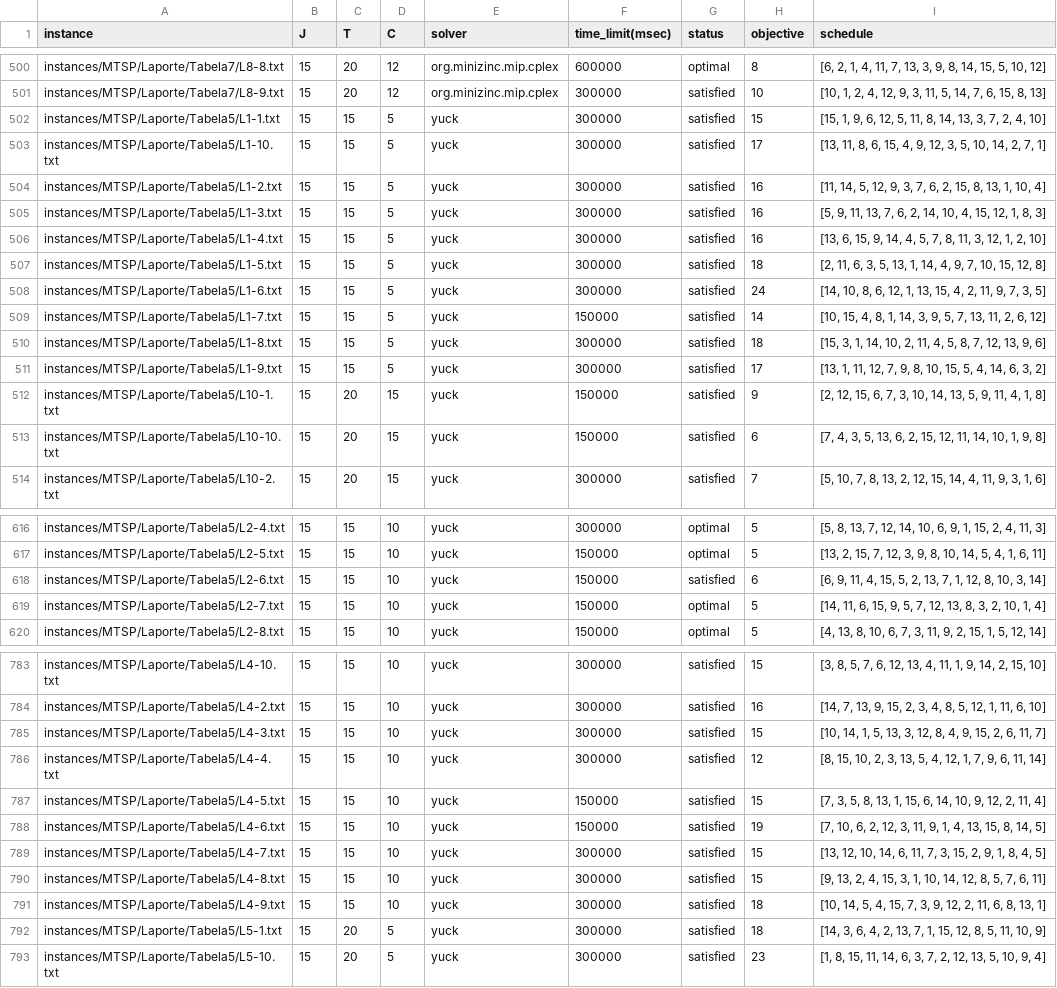
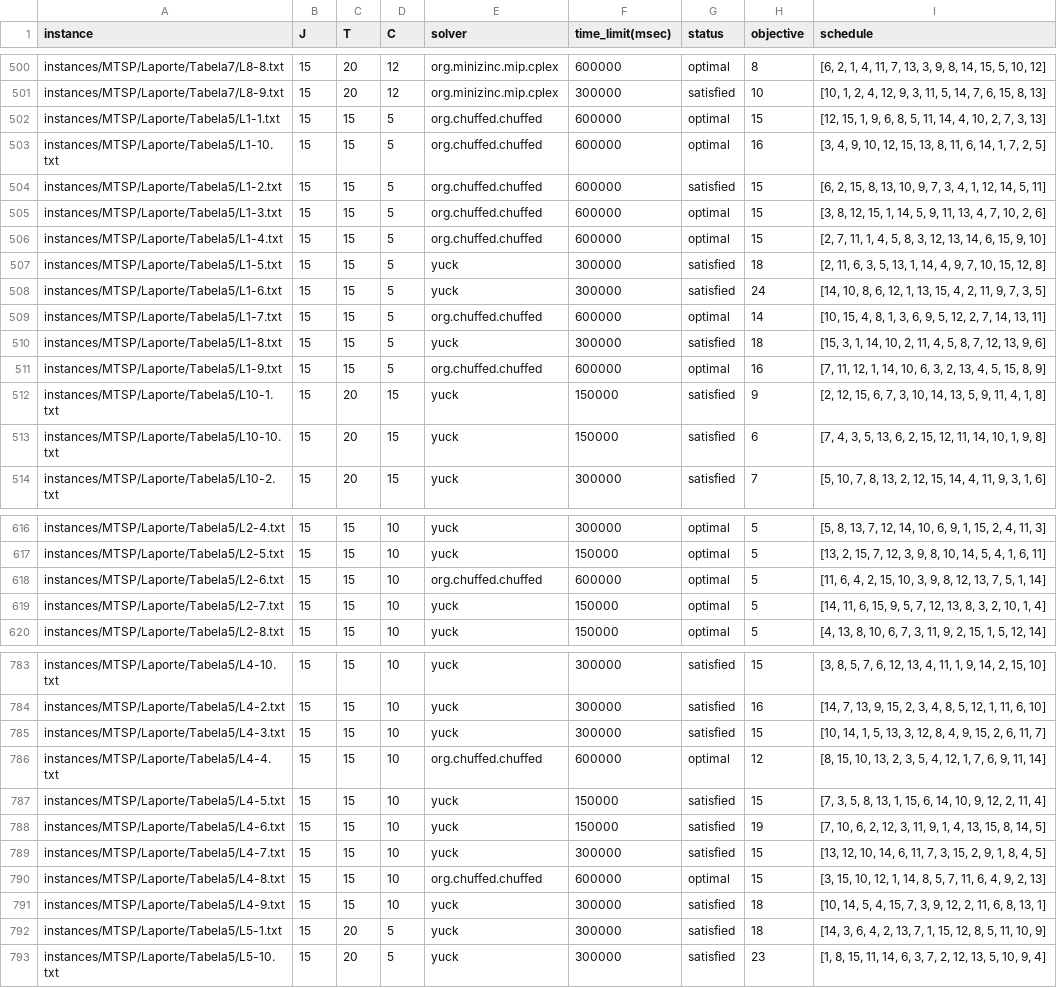
Before and after one commit to bokner/jstsp, a CSV file: results/all_results.csv, drawn as a sheet; only a part is shown, gaps mark what is left out; the diff covers the shown part only.

Commit message:
Update 15x15 results

```diff
--- a/results/all_results.csv
+++ b/results/all_results.csv
@@ -501,12 +501,12 @@ instances/MTSP/Laporte/Tabela7/L8-8.txt,15,20,12,org.minizinc.mip.cplex,600000,o
 instances/MTSP/Laporte/Tabela7/L8-9.txt,15,20,12,org.minizinc.mip.cplex,300000,satisfied,10,"[10, 1, 2, 4, 12, 9, 3, 11, 5, 14, 7, 6, 15, 8, 13]"
-instances/MTSP/Laporte/Tabela5/L1-1.txt,15,15,5,yuck,300000,satisfied,15,"[15, 1, 9, 6, 12, 5, 11, 8, 14, 13, 3, 7, 2, 4, 10]"
-instances/MTSP/Laporte/Tabela5/L1-10.txt,15,15,5,yuck,300000,satisfied,17,"[13, 11, 8, 6, 15, 4, 9, 12, 3, 5, 10, 14, 2, 7, 1]"
-instances/MTSP/Laporte/Tabela5/L1-2.txt,15,15,5,yuck,300000,satisfied,16,"[11, 14, 5, 12, 9, 3, 7, 6, 2, 15, 8, 13, 1, 10, 4]"
-instances/MTSP/Laporte/Tabela5/L1-3.txt,15,15,5,yuck,300000,satisfied,16,"[5, 9, 11, 13, 7, 6, 2, 14, 10, 4, 15, 12, 1, 8, 3]"
-instances/MTSP/Laporte/Tabela5/L1-4.txt,15,15,5,yuck,300000,satisfied,16,"[13, 6, 15, 9, 14, 4, 5, 7, 8, 11, 3, 12, 1, 2, 10]"
+instances/MTSP/Laporte/Tabela5/L1-1.txt,15,15,5,org.chuffed.chuffed,600000,optimal,15,"[12, 15, 1, 9, 6, 8, 5, 11, 14, 4, 10, 2, 7, 3, 13]"
+instances/MTSP/Laporte/Tabela5/L1-10.txt,15,15,5,org.chuffed.chuffed,600000,optimal,16,"[3, 4, 9, 10, 12, 15, 13, 8, 11, 6, 14, 1, 7, 2, 5]"
+instances/MTSP/Laporte/Tabela5/L1-2.txt,15,15,5,org.chuffed.chuffed,600000,satisfied,15,"[6, 2, 15, 8, 13, 10, 9, 7, 3, 4, 1, 12, 14, 5, 11]"
+instances/MTSP/Laporte/Tabela5/L1-3.txt,15,15,5,org.chuffed.chuffed,600000,optimal,15,"[3, 8, 12, 15, 1, 14, 5, 9, 11, 13, 4, 7, 10, 2, 6]"
+instances/MTSP/Laporte/Tabela5/L1-4.txt,15,15,5,org.chuffed.chuffed,600000,optimal,15,"[2, 7, 11, 1, 4, 5, 8, 3, 12, 13, 14, 6, 15, 9, 10]"
 instances/MTSP/Laporte/Tabela5/L1-5.txt,15,15,5,yuck,300000,satisfied,18,"[2, 11, 6, 3, 5, 13, 1, 14, 4, 9, 7, 10, 15, 12, 8]"
 instances/MTSP/Laporte/Tabela5/L1-6.txt,15,15,5,yuck,300000,satisfied,24,"[14, 10, 8, 6, 12, 1, 13, 15, 4, 2, 11, 9, 7, 3, 5]"
-instances/MTSP/Laporte/Tabela5/L1-7.txt,15,15,5,yuck,150000,satisfied,14,"[10, 15, 4, 8, 1, 14, 3, 9, 5, 7, 13, 11, 2, 6, 12]"
+instances/MTSP/Laporte/Tabela5/L1-7.txt,15,15,5,org.chuffed.chuffed,600000,optimal,14,"[10, 15, 4, 8, 1, 3, 6, 9, 5, 12, 2, 7, 14, 13, 11]"
 instances/MTSP/Laporte/Tabela5/L1-8.txt,15,15,5,yuck,300000,satisfied,18,"[15, 3, 1, 14, 10, 2, 11, 4, 5, 8, 7, 12, 13, 9, 6]"
-instances/MTSP/Laporte/Tabela5/L1-9.txt,15,15,5,yuck,300000,satisfied,17,"[13, 1, 11, 12, 7, 9, 8, 10, 15, 5, 4, 14, 6, 3, 2]"
+instances/MTSP/Laporte/Tabela5/L1-9.txt,15,15,5,org.chuffed.chuffed,600000,optimal,16,"[7, 11, 12, 1, 14, 10, 6, 3, 2, 13, 4, 5, 15, 8, 9]"
 instances/MTSP/Laporte/Tabela5/L10-1.txt,15,20,15,yuck,150000,satisfied,9,"[2, 12, 15, 6, 7, 3, 10, 14, 13, 5, 9, 11, 4, 1, 8]"
@@ -617,3 +617,3 @@ instances/MTSP/Laporte/Tabela5/L2-4.txt,15,15,10,yuck,300000,optimal,5,"[5, 8, 1
 instances/MTSP/Laporte/Tabela5/L2-5.txt,15,15,10,yuck,150000,optimal,5,"[13, 2, 15, 7, 12, 3, 9, 8, 10, 14, 5, 4, 1, 6, 11]"
-instances/MTSP/Laporte/Tabela5/L2-6.txt,15,15,10,yuck,150000,satisfied,6,"[6, 9, 11, 4, 15, 5, 2, 13, 7, 1, 12, 8, 10, 3, 14]"
+instances/MTSP/Laporte/Tabela5/L2-6.txt,15,15,10,org.chuffed.chuffed,600000,optimal,5,"[11, 6, 4, 2, 15, 10, 3, 9, 8, 12, 13, 7, 5, 1, 14]"
 instances/MTSP/Laporte/Tabela5/L2-7.txt,15,15,10,yuck,150000,optimal,5,"[14, 11, 6, 15, 9, 5, 7, 12, 13, 8, 3, 2, 10, 1, 4]"
@@ -785,3 +785,3 @@ instances/MTSP/Laporte/Tabela5/L4-2.txt,15,15,10,yuck,300000,satisfied,16,"[14,
 instances/MTSP/Laporte/Tabela5/L4-3.txt,15,15,10,yuck,300000,satisfied,15,"[10, 14, 1, 5, 13, 3, 12, 8, 4, 9, 15, 2, 6, 11, 7]"
-instances/MTSP/Laporte/Tabela5/L4-4.txt,15,15,10,yuck,300000,satisfied,12,"[8, 15, 10, 2, 3, 13, 5, 4, 12, 1, 7, 9, 6, 11, 14]"
+instances/MTSP/Laporte/Tabela5/L4-4.txt,15,15,10,org.chuffed.chuffed,600000,optimal,12,"[8, 15, 10, 13, 2, 3, 5, 4, 12, 1, 7, 6, 9, 11, 14]"
 instances/MTSP/Laporte/Tabela5/L4-5.txt,15,15,10,yuck,150000,satisfied,15,"[7, 3, 5, 8, 13, 1, 15, 6, 14, 10, 9, 12, 2, 11, 4]"
@@ -789,3 +789,3 @@ instances/MTSP/Laporte/Tabela5/L4-6.txt,15,15,10,yuck,150000,satisfied,19,"[7, 1
 instances/MTSP/Laporte/Tabela5/L4-7.txt,15,15,10,yuck,300000,satisfied,15,"[13, 12, 10, 14, 6, 11, 7, 3, 15, 2, 9, 1, 8, 4, 5]"
-instances/MTSP/Laporte/Tabela5/L4-8.txt,15,15,10,yuck,300000,satisfied,15,"[9, 13, 2, 4, 15, 3, 1, 10, 14, 12, 8, 5, 7, 6, 11]"
+instances/MTSP/Laporte/Tabela5/L4-8.txt,15,15,10,org.chuffed.chuffed,600000,optimal,15,"[3, 15, 10, 12, 1, 14, 8, 5, 7, 11, 6, 4, 9, 2, 13]"
 instances/MTSP/Laporte/Tabela5/L4-9.txt,15,15,10,yuck,300000,satisfied,18,"[10, 14, 5, 4, 15, 7, 3, 9, 12, 2, 11, 6, 8, 13, 1]"
```
Also changed, not shown: 28 edited cells elsewhere in this file, 1 other file.
